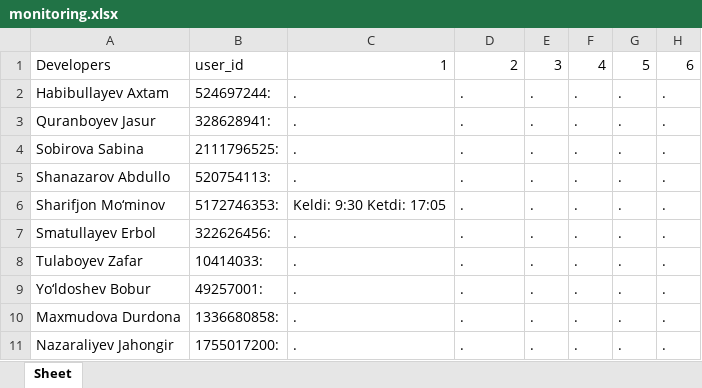
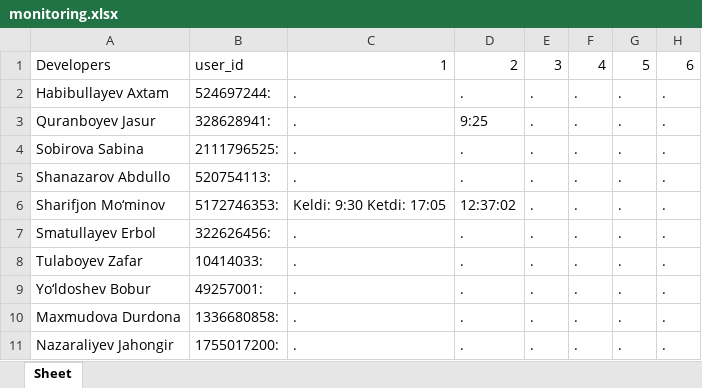
Before and after one commit to onlysharifjon/ndt_new, an Excel workbook: monitoring.xlsx, sheet Sheet, drawn as a sheet; only a part is shown; values as stored, in another font and other column widths than the file's, no borders; the diff names each change by its address in the sheet, - before the commit and + after, or states it on an @@ line.

```diff
--- a/monitoring.xlsx (sheet Sheet)
+++ b/monitoring.xlsx (sheet Sheet)
-D3: .
+D3: 9:25
-D6: .
+D6: 12:37:02
```
Also changed, not shown: 2 other files.
